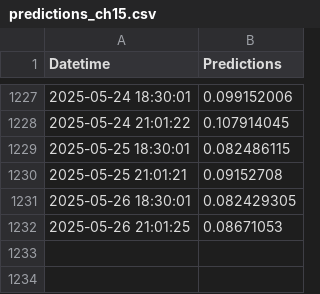
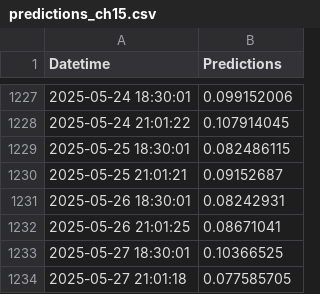
Before and after one commit to dylanspano/water_predicts_ENACC, a CSV file: predictions_ch15.csv, drawn as a sheet; only a part is shown, gaps mark what is left out.

Commit message:
Update predictions_ch15.csv

```diff
--- a/predictions_ch15.csv
+++ b/predictions_ch15.csv
@@ -1229,4 +1229,6 @@ Datetime,Predictions
 2025-05-25 18:30:01,0.082486115
-2025-05-25 21:01:21,0.09152708
-2025-05-26 18:30:01,0.082429305
-2025-05-26 21:01:25,0.08671053
+2025-05-25 21:01:21,0.09152687
+2025-05-26 18:30:01,0.08242931
+2025-05-26 21:01:25,0.08671041
+2025-05-27 18:30:01,0.10366525
+2025-05-27 21:01:18,0.077585705
```
